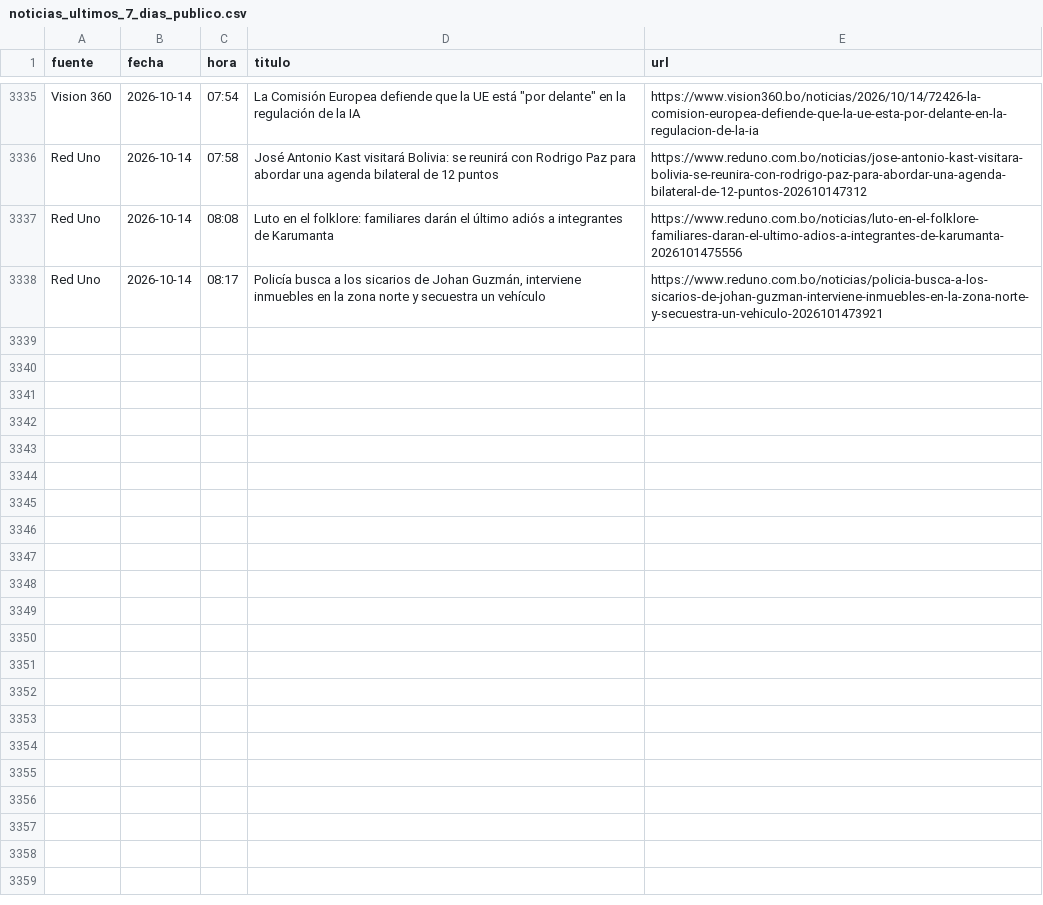
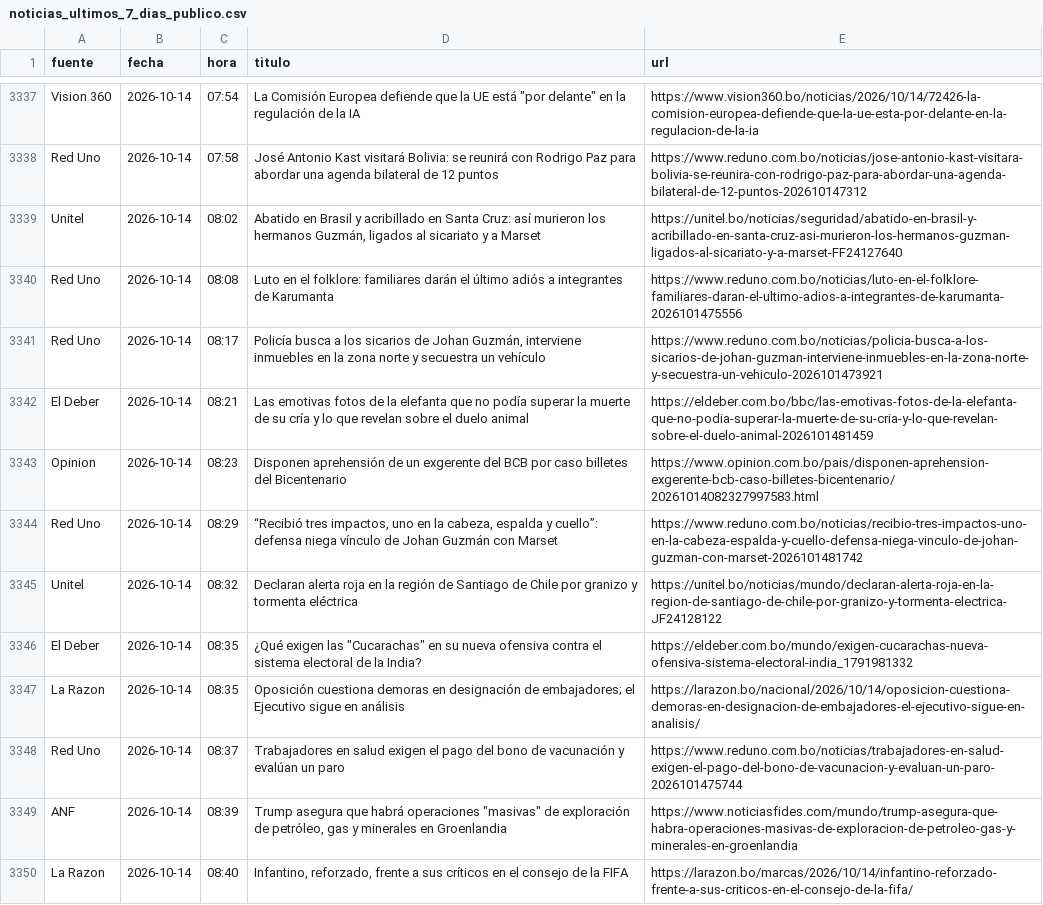
Before and after one commit to BohozX/Indices-de-Incertidumbre, a CSV file: noticias_ultimos_7_dias_publico.csv, drawn as a sheet; only a part is shown, gaps mark what is left out; the diff covers the shown part only.

```diff
--- a/noticias_ultimos_7_dias_publico.csv
+++ b/noticias_ultimos_7_dias_publico.csv
@@ -3336,3 +3338,13 @@ Vision 360,2026-10-14,07:54,"La Comisión Europea defiende que la UE está ""por
 Red Uno,2026-10-14,07:58,José Antonio Kast visitará Bolivia: se reunirá con Rodrigo Paz para abordar una agenda bilateral de 12 puntos,https://www.reduno.com.bo/noticias/jose-antonio-kast-visitara-bolivia-se-reunira-con-rodrigo-paz-para-abordar-una-agenda-bilateral-de-12-puntos-202610147312
+Unitel,2026-10-14,08:02,"Abatido en Brasil y acribillado en Santa Cruz: así murieron los hermanos Guzmán, ligados al sicariato y a Marset",https://unitel.bo/noticias/seguridad/abatido-en-brasil-y-acribillado-en-santa-cruz-asi-murieron-los-hermanos-guzman-ligados-al-sicariato-y-a-marset-FF24127640
 Red Uno,2026-10-14,08:08,Luto en el folklore: familiares darán el último adiós a integrantes de Karumanta,https://www.reduno.com.bo/noticias/luto-en-el-folklore-familiares-daran-el-ultimo-adios-a-integrantes-de-karumanta-2026101475556
 Red Uno,2026-10-14,08:17,"Policía busca a los sicarios de Johan Guzmán, interviene inmuebles en la zona norte y secuestra un vehículo",https://www.reduno.com.bo/noticias/policia-busca-a-los-sicarios-de-johan-guzman-interviene-inmuebles-en-la-zona-norte-y-secuestra-un-vehiculo-2026101473921
+El Deber,2026-10-14,08:21,Las emotivas fotos de la elefanta que no podía superar la muerte de su cría y lo que revelan sobre el duelo animal,https://eldeber.com.bo/bbc/las-emotivas-fotos-de-la-elefanta-que-no-podia-superar-la-muerte-de-su-cria-y-lo-que-revelan-sobre-el-duelo-animal-2026101481459
+Opinion,2026-10-14,08:23,Disponen aprehensión de un exgerente del BCB por caso billetes del Bicentenario,https://www.opinion.com.bo/pais/disponen-aprehension-exgerente-bcb-caso-billetes-bicentenario/20261014082327997583.html
+Red Uno,2026-10-14,08:29,"“Recibió tres impactos, uno en la cabeza, espalda y cuello”: defensa niega vínculo de Johan Guzmán con Marset",https://www.reduno.com.bo/noticias/recibio-tres-impactos-uno-en-la-cabeza-espalda-y-cuello-defensa-niega-vinculo-de-johan-guzman-con-marset-2026101481742
+Unitel,2026-10-14,08:32,Declaran alerta roja en la región de Santiago de Chile por granizo y tormenta eléctrica,https://unitel.bo/noticias/mundo/declaran-alerta-roja-en-la-region-de-santiago-de-chile-por-granizo-y-tormenta-electrica-JF24128122
+El Deber,2026-10-14,08:35,"¿Qué exigen las ""Cucarachas"" en su nueva ofensiva contra el sistema electoral de la India?",https://eldeber.com.bo/mundo/exigen-cucarachas-nueva-ofensiva-sistema-electoral-india_1791981332
+La Razon,2026-10-14,08:35,Oposición cuestiona demoras en designación de embajadores; el Ejecutivo sigue en análisis,https://larazon.bo/nacional/2026/10/14/oposicion-cuestiona-demoras-en-designacion-de-embajadores-el-ejecutivo-sigue-en-analisis/
+Red Uno,2026-10-14,08:37,Trabajadores en salud exigen el pago del bono de vacunación y evalúan un paro,https://www.reduno.com.bo/noticias/trabajadores-en-salud-exigen-el-pago-del-bono-de-vacunacion-y-evaluan-un-paro-2026101475744
+ANF,2026-10-14,08:39,"Trump asegura que habrá operaciones ""masivas"" de exploración de petróleo, gas y minerales en Groenlandia",https://www.noticiasfides.com/mundo/trump-asegura-que-habra-operaciones-masivas-de-exploracion-de-petroleo-gas-y-minerales-en-groenlandia
+La Razon,2026-10-14,08:40,"Infantino, reforzado, frente a sus críticos en el consejo de la FIFA",https://larazon.bo/marcas/2026/10/14/infantino-reforzado-frente-a-sus-criticos-en-el-consejo-de-la-fifa/
```
Also changed, not shown: 13 added rows and 11 moved rows elsewhere in this file, 1 other file.
